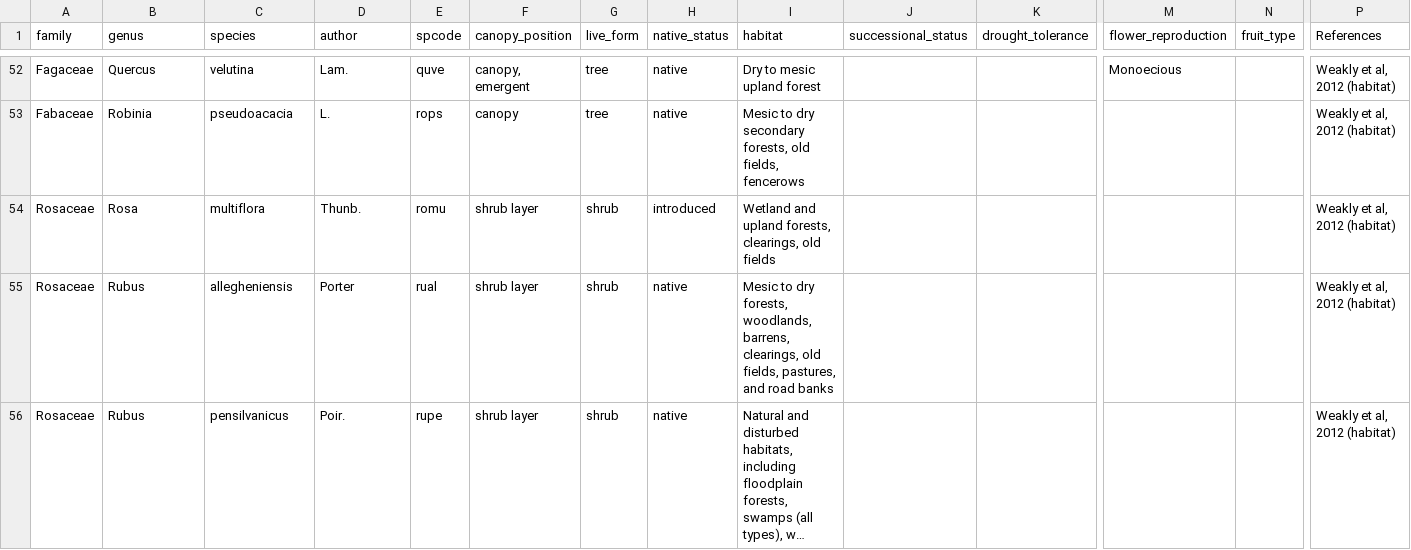
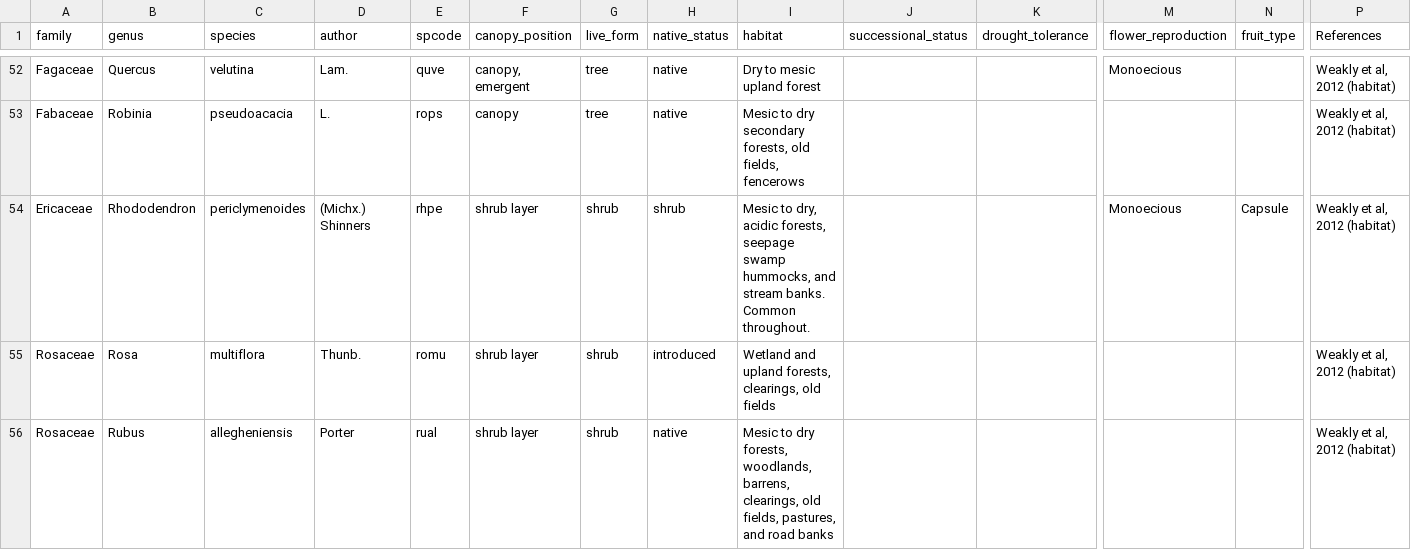
Before and after one commit to SCBI-ForestGEO/SCBI-ForestGEO-Data, a CSV file: species_lists/Tree ecology/SCBI_ForestGEO_sp_ecology.csv, drawn as a sheet; only a part is shown, gaps mark what is left out; the shorter side is filled out with more unchanged rows; long unchanged cells end in …; rows hold the shown columns only; the diff names each change by its address in the sheet, - before the commit and + after, or states it on an @@ line.

Commit message:
Added new woody sp to plot
Rhododendron periclymenoides (Ericaceae)

```diff
--- a/species_lists/Tree ecology/SCBI_ForestGEO_sp_ecology.csv
+++ b/species_lists/Tree ecology/SCBI_ForestGEO_sp_ecology.csv
+row 54: Ericaceae | Rhododendron | periclymenoides | (Michx.) Shinners | rhpe | shrub layer | shrub | shrub | Mesic to dry, acidic forests, seepage swamp hummocks, and stream banks. Common throughout. |  |  | Monoecious | Capsule | Weakly et al, 2012 (habitat)
```
